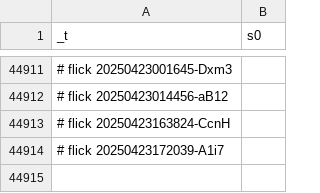
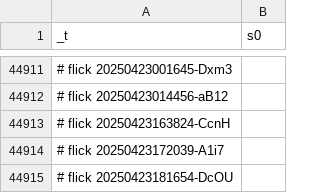
Before and after one commit to abikesa/brooklyn, a CSV file: kitabo/ensi/testbin/test3/assets/csv/esrd_s0_overall.csv, drawn as a sheet; only a part is shown, gaps mark what is left out.

Commit message:
kitabo/ensi/testbin/test3/assets/csv/esrd_s0_overall.csv

```diff
--- a/kitabo/ensi/testbin/test3/assets/csv/esrd_s0_overall.csv
+++ b/kitabo/ensi/testbin/test3/assets/csv/esrd_s0_overall.csv
@@ -44914 +44914,2 @@ _t,s0
 # flick 20250423172039-A1i7
+# flick 20250423181654-DcOU
```
